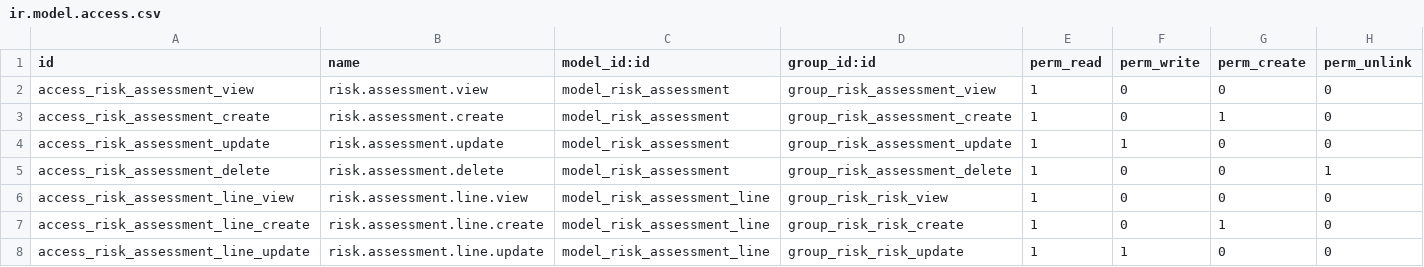
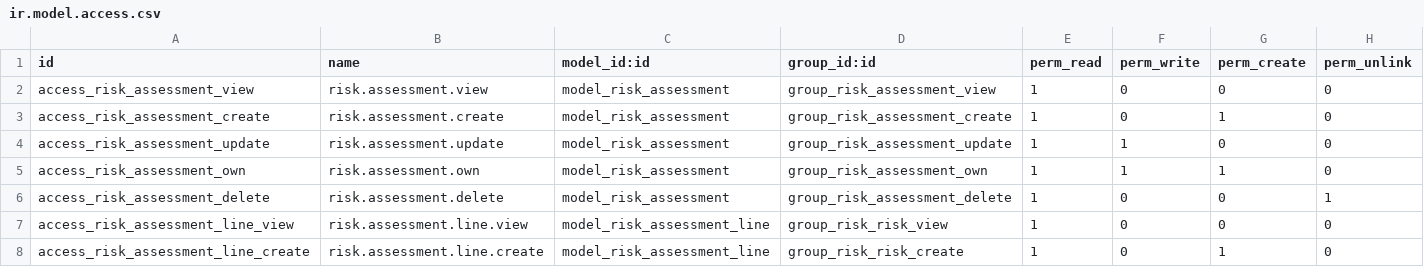
Before and after one commit to dan-cliff/system, a CSV file: risk_management/security/ir.model.access.csv, drawn as a sheet; only a part is shown; the shorter side is filled out with more unchanged rows; the diff names each change by its address in the sheet, - before the commit and + after, or states it on an @@ line.

```diff
--- a/risk_management/security/ir.model.access.csv
+++ b/risk_management/security/ir.model.access.csv
+row 5: access_risk_assessment_own | risk.assessment.own | model_risk_assessment | group_risk_assessment_own | 1 | 1 | 1 | 0
```
Also changed, not shown: 3 other files.
